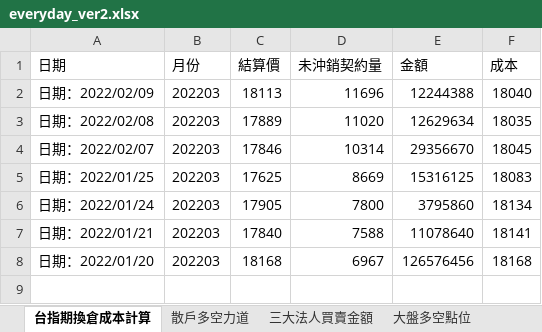
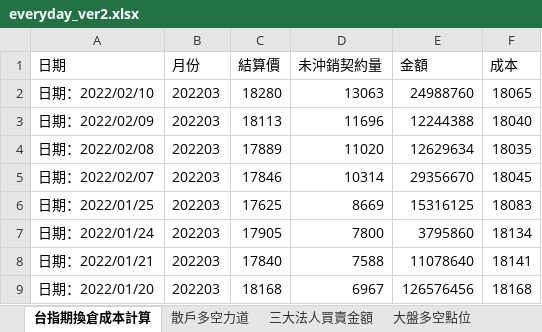
Before and after one commit to raywugithub/Crawler, an Excel workbook: everyday_ver2.xlsx, sheet 台指期換倉成本計算, drawn as a sheet; values as stored, in another font and other column widths than the file's, no borders; the diff names each change by its address in the sheet, - before the commit and + after, or states it on an @@ line.

```diff
--- a/everyday_ver2.xlsx (sheet 台指期換倉成本計算)
+++ b/everyday_ver2.xlsx (sheet 台指期換倉成本計算)
+row 2: 日期：2022/02/10 | 202203 | 18280 | 13063 | 24988760 | 18065
```
Also changed, not shown: sheet 期貨大額交易人未沖銷部位, sheet 三大法人買賣金額, sheet 大盤多空點位, sheet 散戶多空力道.
